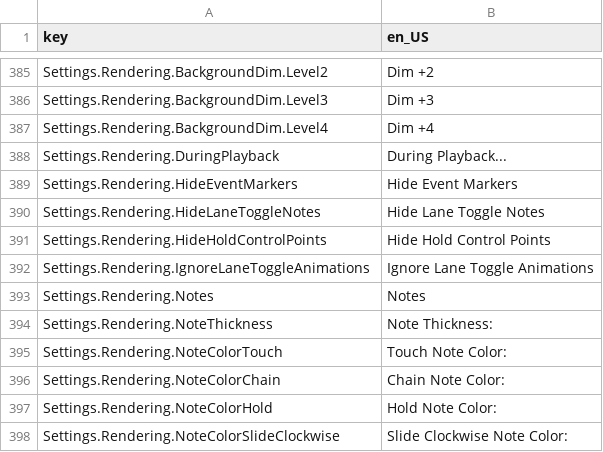
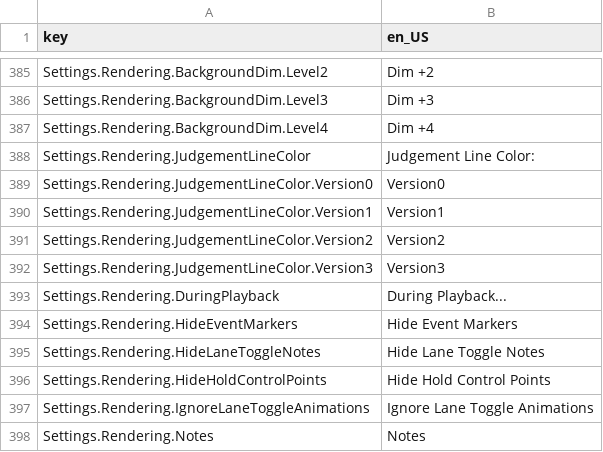
Before and after one commit to Yasu3D/SaturnEdit, a CSV file: SaturnEdit/Assets/Locales/locales.csv, drawn as a sheet; only a part is shown, gaps mark what is left out; the shorter side is filled out with more unchanged rows; the diff names each change by its address in the sheet, - before the commit and + after, or states it on an @@ line.

Commit message:
add judgement line color option & fix bugs

```diff
--- a/SaturnEdit/Assets/Locales/locales.csv
+++ b/SaturnEdit/Assets/Locales/locales.csv
+row 388: Settings.Rendering.JudgementLineColor | Judgement Line Color:
+row 389: Settings.Rendering.JudgementLineColor.Version0 | Version0
+row 390: Settings.Rendering.JudgementLineColor.Version1 | Version1
+row 391: Settings.Rendering.JudgementLineColor.Version2 | Version2
+row 392: Settings.Rendering.JudgementLineColor.Version3 | Version3
```
Also changed, not shown: 8 other files.
